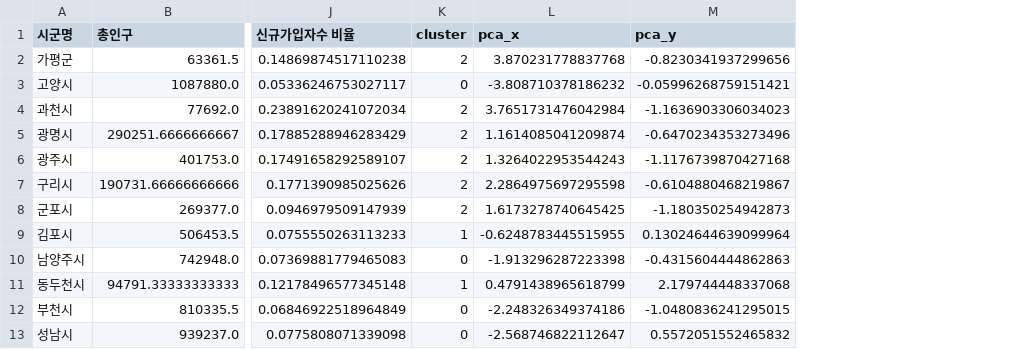
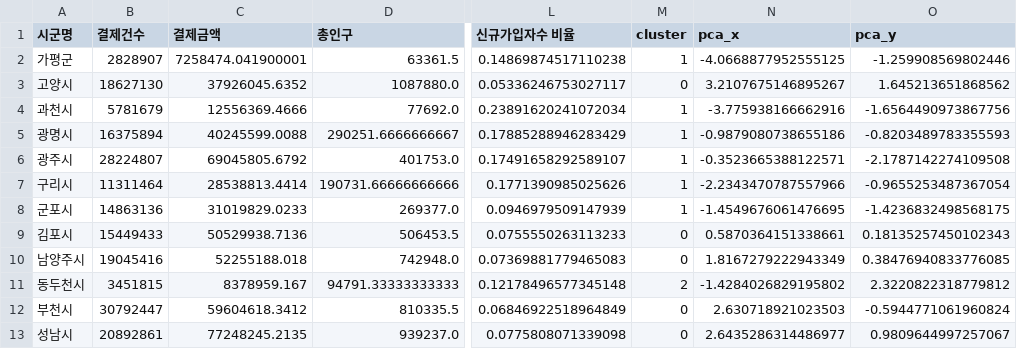
Before and after one commit to chlwldns00/project_weit, a CSV file: 군집화.csv, drawn as a sheet; only a part is shown, gaps mark what is left out; addresses are those after the commit; the diff covers the shown part only; the diff names each change by its address in the sheet, - before the commit and + after, or states it on an @@ line.

```diff
--- a/군집화.csv
+++ b/군집화.csv
+column B (결제건수), rows 2-13: 2828907 | 18627130 | 5781679 | 16375894 | 28224807 | 11311464 | 14863136 | 15449433 | 19045416 | 3451815 | 30792447 | 20892861
+column C (결제금액), rows 2-13: 7258474.041900001 | 37926045.6352 | 12556369.4666 | 40245599.0088 | 69045805.6792 | 28538813.4414 | 31019829.0233 | 50529938.7136 | 52255188.018 | 8378959.167 | 59604618.3412 | 77248245.2135
-M2 (cluster): 2
+M2 (cluster): 1
-N2 (pca_x): 3.870231778837768
+N2 (pca_x): -4.0668877952555125
-O2 (pca_y): -0.8230341937299656
+O2 (pca_y): -1.259908569802446
-N3 (pca_x): -3.808710378186232
+N3 (pca_x): 3.2107675146895267
-O3 (pca_y): -0.05996268759151421
+O3 (pca_y): 1.645213651868562
-M4:M8 (cluster): 2
+M4:M8 (cluster): 1
-N4 (pca_x): 3.7651731476042984
+N4 (pca_x): -3.775938166662916
-O4 (pca_y): -1.1636903306034023
+O4 (pca_y): -1.6564490973867756
-N5 (pca_x): 1.1614085041209874
+N5 (pca_x): -0.9879080738655186
-O5 (pca_y): -0.6470234353273496
+O5 (pca_y): -0.8203489783355593
-N6 (pca_x): 1.3264022953544243
+N6 (pca_x): -0.3523665388122571
-O6 (pca_y): -1.1176739870427168
+O6 (pca_y): -2.1787142274109508
-N7 (pca_x): 2.2864975697295598
+N7 (pca_x): -2.2343470787557966
-O7 (pca_y): -0.6104880468219867
+O7 (pca_y): -0.9655253487367054
-N8 (pca_x): 1.6173278740645425
+N8 (pca_x): -1.4549676061476695
-O8 (pca_y): -1.180350254942873
+O8 (pca_y): -1.4236832498568175
-M9 (cluster): 1
+M9 (cluster): 0
-N9 (pca_x): -0.6248783445515955
+N9 (pca_x): 0.5870364151338661
-O9 (pca_y): 0.13024644639099964
+O9 (pca_y): 0.18135257450102343
-N10 (pca_x): -1.913296287223398
+N10 (pca_x): 1.8167279222943349
-O10 (pca_y): -0.4315604444862863
+O10 (pca_y): 0.38476940833776085
-M11 (cluster): 1
+M11 (cluster): 2
-N11 (pca_x): 0.4791438965618799
+N11 (pca_x): -1.4284026829195802
-O11 (pca_y): 2.179744448337068
+O11 (pca_y): 2.3220822318779812
-N12 (pca_x): -2.248326349374186
+N12 (pca_x): 2.630718921023503
-O12 (pca_y): -1.0480836241295015
+O12 (pca_y): -0.5944771061960824
-N13 (pca_x): -2.568746822112647
+N13 (pca_x): 2.6435286314486977
-O13 (pca_y): 0.5572051552465832
+O13 (pca_y): 0.9809644997257067
```
Also changed, not shown: 54 edited cells elsewhere in this file, 3 other files.
